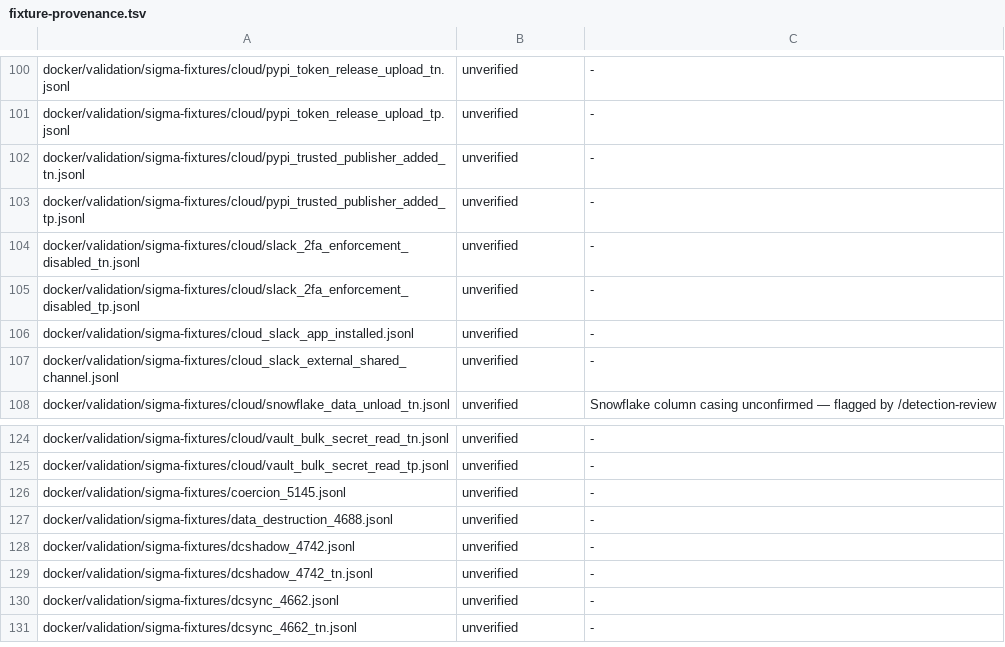
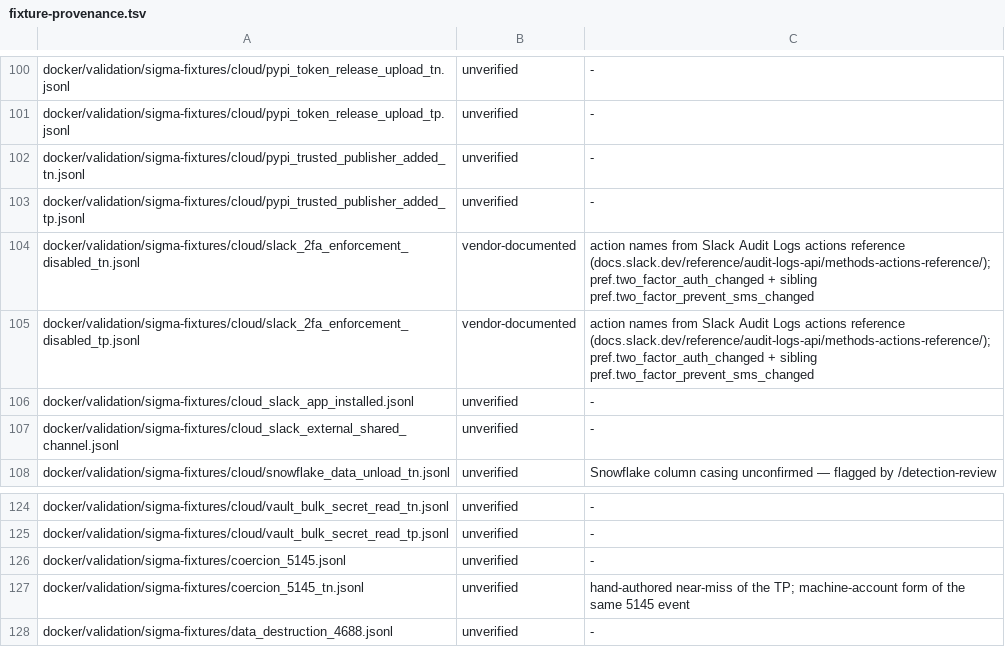
Before and after one commit to dotgibson/dotfiles-Defense, a TSV file: docker/validation/fixture-provenance.tsv, drawn as a sheet; only a part is shown, gaps mark what is left out; the shorter side is filled out with more unchanged rows.

Commit message:
fix(sigma): act on the confirmed subset of the #140 detection review (#160)

```diff
--- a/docker/validation/fixture-provenance.tsv
+++ b/docker/validation/fixture-provenance.tsv
@@ -103,4 +103,4 @@ docker/validation/sigma-fixtures/cloud/pypi_trusted_publisher_added_tn.jsonl	unv
 docker/validation/sigma-fixtures/cloud/pypi_trusted_publisher_added_tp.jsonl	unverified	-
-docker/validation/sigma-fixtures/cloud/slack_2fa_enforcement_disabled_tn.jsonl	unverified	-
-docker/validation/sigma-fixtures/cloud/slack_2fa_enforcement_disabled_tp.jsonl	unverified	-
+docker/validation/sigma-fixtures/cloud/slack_2fa_enforcement_disabled_tn.jsonl	vendor-documented	action names from Slack Audit Logs actions reference (docs.slack.dev/reference/audit-logs-api/methods-actions-reference/); pref.two_factor_auth_changed + sibling pref.two_factor_prevent_sms_changed
+docker/validation/sigma-fixtures/cloud/slack_2fa_enforcement_disabled_tp.jsonl	vendor-documented	action names from Slack Audit Logs actions reference (docs.slack.dev/reference/audit-logs-api/methods-actions-reference/); pref.two_factor_auth_changed + sibling pref.two_factor_prevent_sms_changed
 docker/validation/sigma-fixtures/cloud_slack_app_installed.jsonl	unverified	-
@@ -126,2 +126,3 @@ docker/validation/sigma-fixtures/cloud/vault_bulk_secret_read_tp.jsonl	unverifie
 docker/validation/sigma-fixtures/coercion_5145.jsonl	unverified	-
+docker/validation/sigma-fixtures/coercion_5145_tn.jsonl	unverified	hand-authored near-miss of the TP; machine-account form of the same 5145 event
 docker/validation/sigma-fixtures/data_destruction_4688.jsonl	unverified	-
```
Also changed, not shown: docker/validation/sigma-manifest.tsv, 11 other files.
